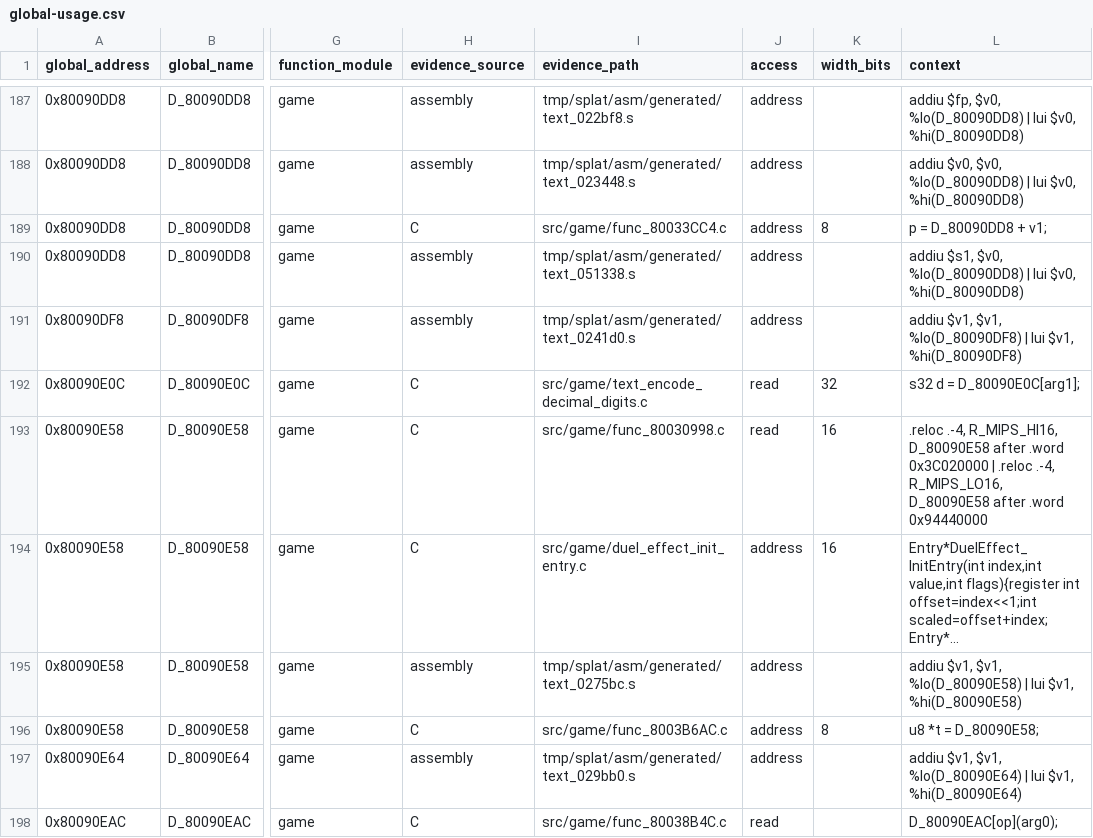
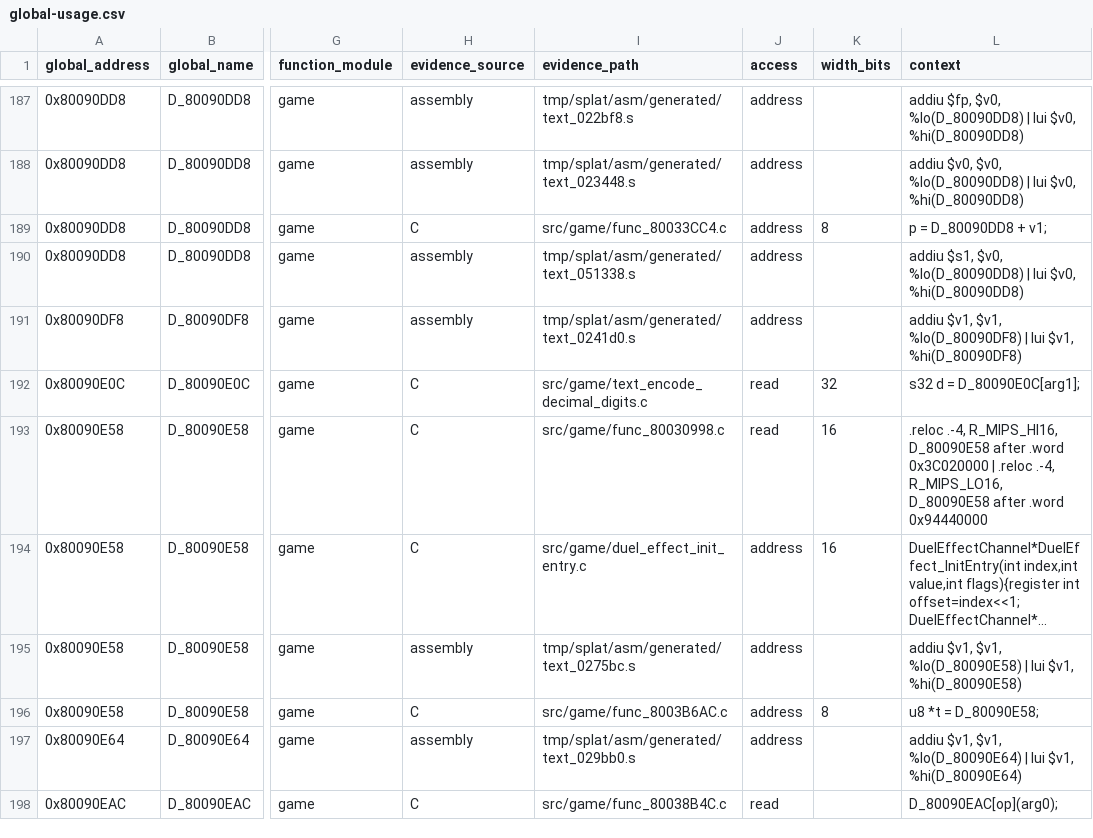
Before and after one commit to MaChInEgUn3/memories-decomp, a CSV file: notes/global-usage.csv, drawn as a sheet; only a part is shown, gaps mark what is left out; the diff covers the shown part only; the diff names each change by its address in the sheet, - before the commit and + after, or states it on an @@ line.

```diff
--- a/notes/global-usage.csv
+++ b/notes/global-usage.csv
-L194 (context): Entry*DuelEffect_InitEntry(int index,int value,int flags){register int offset=index<<1;int scaled=offset+index;Entry*...
+L194 (context): DuelEffectChannel*DuelEffect_InitEntry(int index,int value,int flags){register int offset=index<<1;DuelEffectChannel*...
```
Also changed, not shown: 30 edited cells elsewhere in this file, 4 other files.
